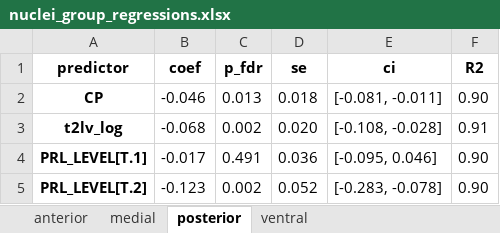
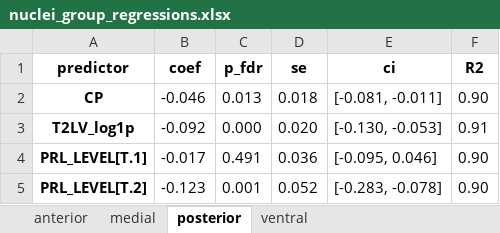
Before and after one commit to srs328/ms_mri, an Excel workbook: analysis/thalamus/results/figures_tables/4-CP_and_medial_posterior_atrophy/nuclei_group_regressions.xlsx, sheet posterior, drawn as a sheet; values as stored, in another font and other column widths than the file's, no borders; removed rows and columns are numbered as before the commit, all else as after; the diff names each change by its address in the sheet, - before the commit and + after, or states it on an @@ line.

```diff
--- a/analysis/thalamus/results/figures_tables/4-CP_and_medial_posterior_atrophy/nuclei_group_regressions.xlsx (sheet posterior)
+++ b/analysis/thalamus/results/figures_tables/4-CP_and_medial_posterior_atrophy/nuclei_group_regressions.xlsx (sheet posterior)
-row 3: t2lv_log | -0.068 | 0.002 | 0.020 | [-0.108, -0.028] | 0.91
+row 3: T2LV_log1p | -0.092 | 0.000 | 0.020 | [-0.130, -0.053] | 0.91
-C5 (p_fdr): 0.002
+C5 (p_fdr): 0.001
```
Also changed, not shown: sheet medial, sheet ventral, sheet anterior, 9 other files.
